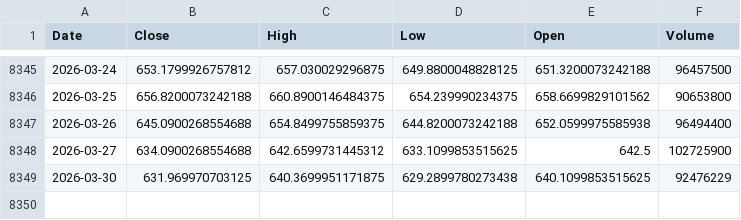
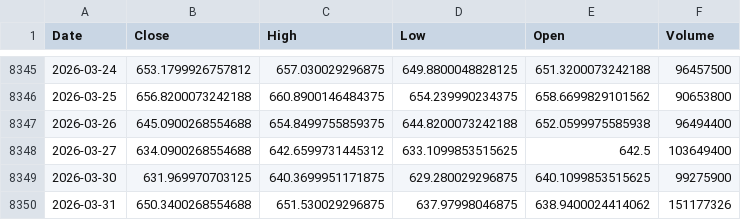
Before and after one commit to kittycapital/vix-spy, a CSV file: data/SPY.csv, drawn as a sheet; only a part is shown, gaps mark what is left out.

```diff
--- a/data/SPY.csv
+++ b/data/SPY.csv
@@ -8347,3 +8347,4 @@ Date,Close,High,Low,Open,Volume
 2026-03-26,645.0900268554688,654.8499755859375,644.8200073242188,652.0599975585938,96494400
-2026-03-27,634.0900268554688,642.6599731445312,633.1099853515625,642.5,102725900
-2026-03-30,631.969970703125,640.3699951171875,629.2899780273438,640.1099853515625,92476229
+2026-03-27,634.0900268554688,642.6599731445312,633.1099853515625,642.5,103649400
+2026-03-30,631.969970703125,640.3699951171875,629.280029296875,640.1099853515625,99275900
+2026-03-31,650.3400268554688,651.530029296875,637.97998046875,638.9400024414062,151177326
```
Also changed, not shown: data/VIX.csv.
